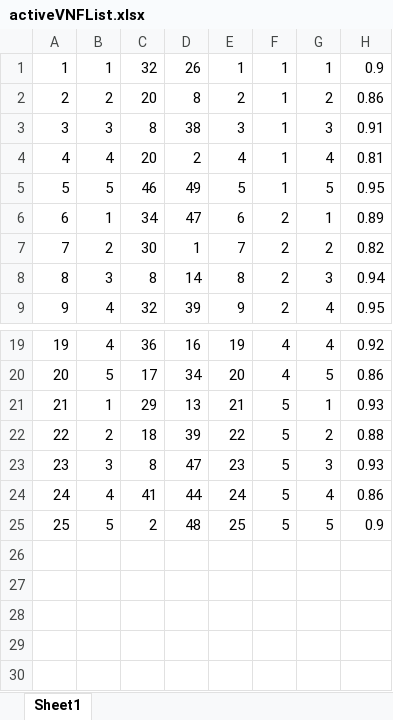
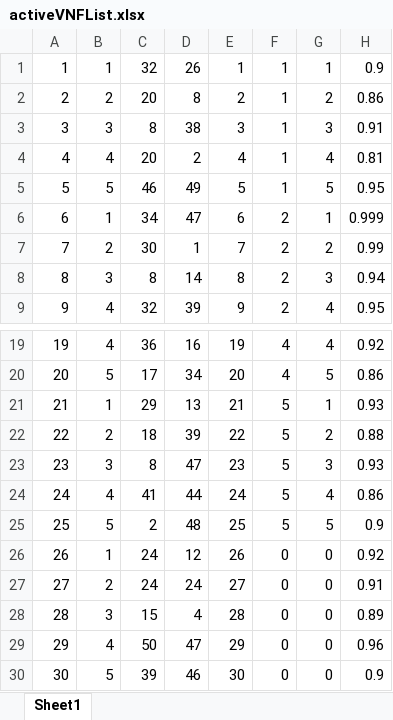
Before and after one commit to guomengna/GraduationProject, an Excel workbook: topo/activeVNFList.xlsx, sheet Sheet1, drawn as a sheet; only a part is shown, gaps mark what is left out; values as stored, in another font and other column widths than the file's, no borders; the diff names each change by its address in the sheet, - before the commit and + after, or states it on an @@ line.

```diff
--- a/topo/activeVNFList.xlsx (sheet Sheet1)
+++ b/topo/activeVNFList.xlsx (sheet Sheet1)
-H6: 0.89
+H6: 0.999
-H7: 0.82
+H7: 0.99
+row 26: 26 | 1 | 24 | 12 | 26 | 0 | 0 | 0.92
+row 27: 27 | 2 | 24 | 24 | 27 | 0 | 0 | 0.91
+row 28: 28 | 3 | 15 | 4 | 28 | 0 | 0 | 0.89
+row 29: 29 | 4 | 50 | 47 | 29 | 0 | 0 | 0.96
+row 30: 30 | 5 | 39 | 46 | 30 | 0 | 0 | 0.9
```
Also changed, not shown: topo/allVMList.xlsx, topo/allVNFList.xlsx, 3 other files.
